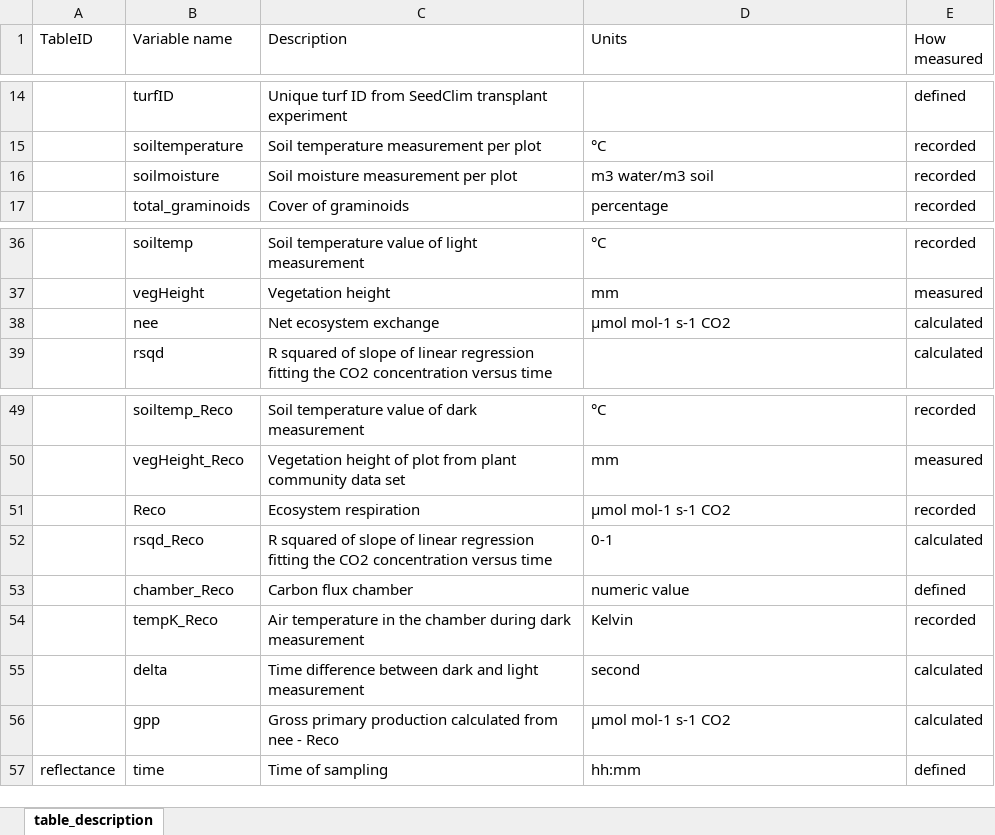
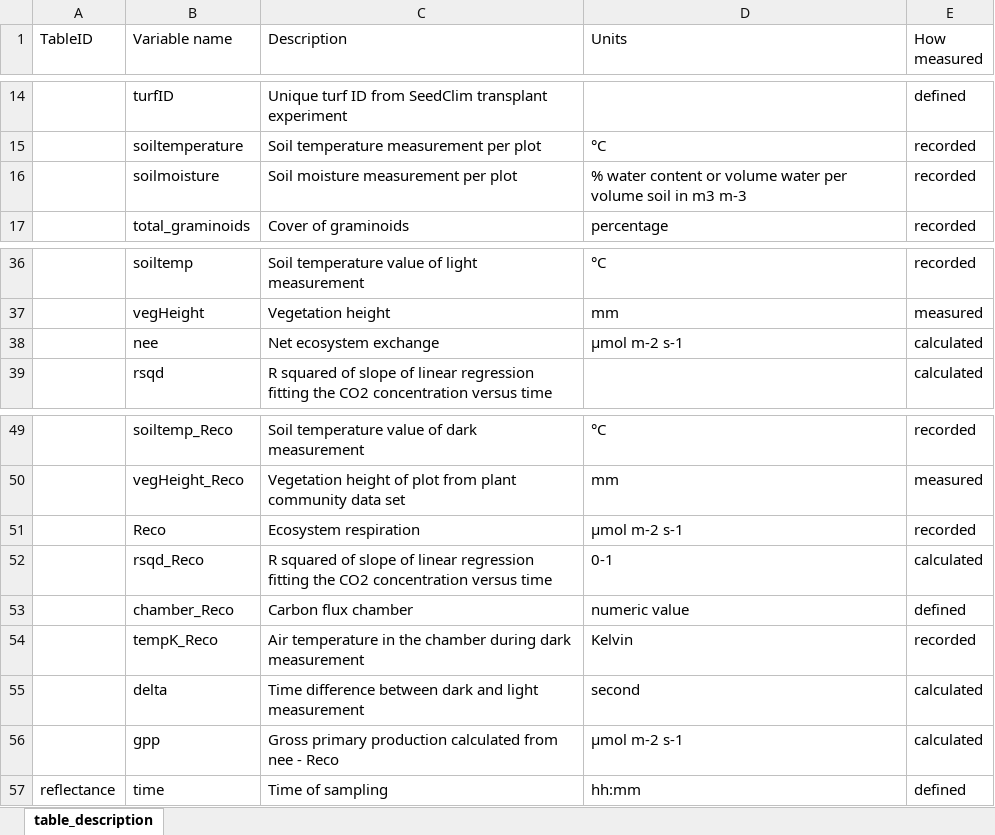
Before and after one commit to Between-the-Fjords/funcab_data, an Excel workbook: R/data_dic/data_description.xlsx, sheet table_description, drawn as a sheet; only a part is shown, gaps mark what is left out; values as stored, in another font and other column widths than the file's, no borders; the diff names each change by its address in the sheet, - before the commit and + after, or states it on an @@ line.

Commit message:
add unit changes to data dic

```diff
--- a/R/data_dic/data_description.xlsx (sheet table_description)
+++ b/R/data_dic/data_description.xlsx (sheet table_description)
-D16 (Units): m3 water/m3 soil
+D16 (Units): % water content or volume water per volume soil in m3 m-3
-D38 (Units): µmol mol-1 s-1 CO2
+D38 (Units): µmol m-2 s-1
-D51 (Units): µmol mol-1 s-1 CO2
+D51 (Units): µmol m-2 s-1
-D56 (Units): µmol mol-1 s-1 CO2
+D56 (Units): µmol m-2 s-1
```
Also changed, not shown: 2 other files.
